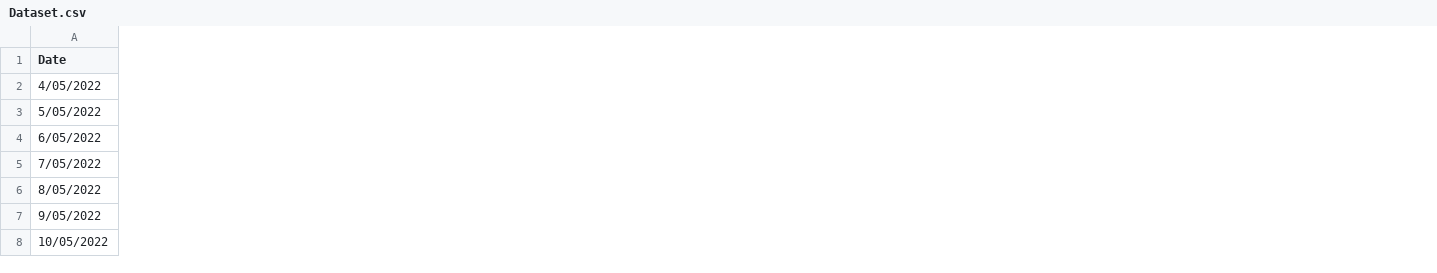
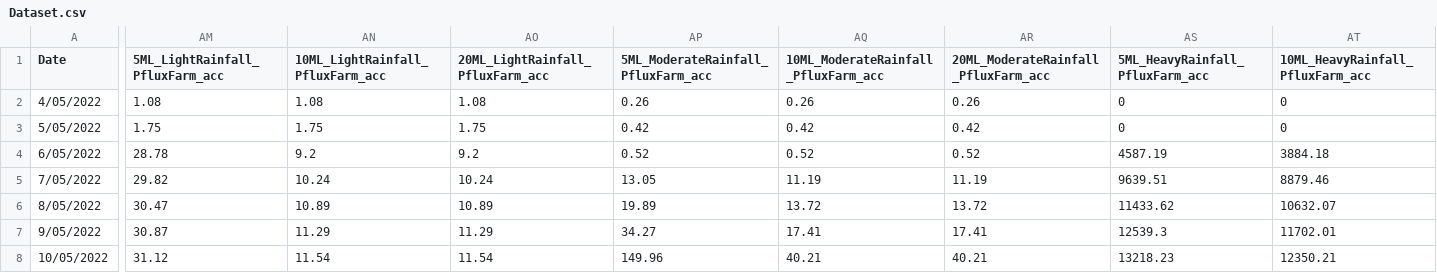
Before and after one commit to QiaoyuDeng/Water-Quality, a CSV file: Assets/Data/Dataset.csv, drawn as a sheet; only a part is shown, gaps mark what is left out; the diff covers the shown part only; the diff names each change by its address in the sheet, - before the commit and + after, or states it on an @@ line.

```diff
--- a/Assets/Data/Dataset.csv
+++ b/Assets/Data/Dataset.csv
+column AM (5ML_LightRainfall_PfluxFarm_acc), rows 2-8: 1.08 | 1.75 | 28.78 | 29.82 | 30.47 | 30.87 | 31.12
+column AN (10ML_LightRainfall_PfluxFarm_acc), rows 2-8: 1.08 | 1.75 | 9.2 | 10.24 | 10.89 | 11.29 | 11.54
+column AO (20ML_LightRainfall_PfluxFarm_acc), rows 2-8: 1.08 | 1.75 | 9.2 | 10.24 | 10.89 | 11.29 | 11.54
+column AP, rows 1-8: 5ML_ModerateRainfall_PfluxFarm_acc | 0.26 | 0.42 | 0.52 | 13.05 | 19.89 | 34.27 | 149.96
+column AQ, rows 1-8: 10ML_ModerateRainfall_PfluxFarm_acc | 0.26 | 0.42 | 0.52 | 11.19 | 13.72 | 17.41 | 40.21
+column AR, rows 1-8: 20ML_ModerateRainfall_PfluxFarm_acc | 0.26 | 0.42 | 0.52 | 11.19 | 13.72 | 17.41 | 40.21
+column AS (5ML_HeavyRainfall_PfluxFarm_acc), rows 2-8: 0 | 0 | 4587.19 | 9639.51 | 11433.62 | 12539.3 | 13218.23
+column AT (10ML_HeavyRainfall_PfluxFarm_acc), rows 2-8: 0 | 0 | 3884.18 | 8879.46 | 10632.07 | 11702.01 | 12350.21
```
Also changed, not shown: 10 added columns elsewhere in this file, 30 other files.
